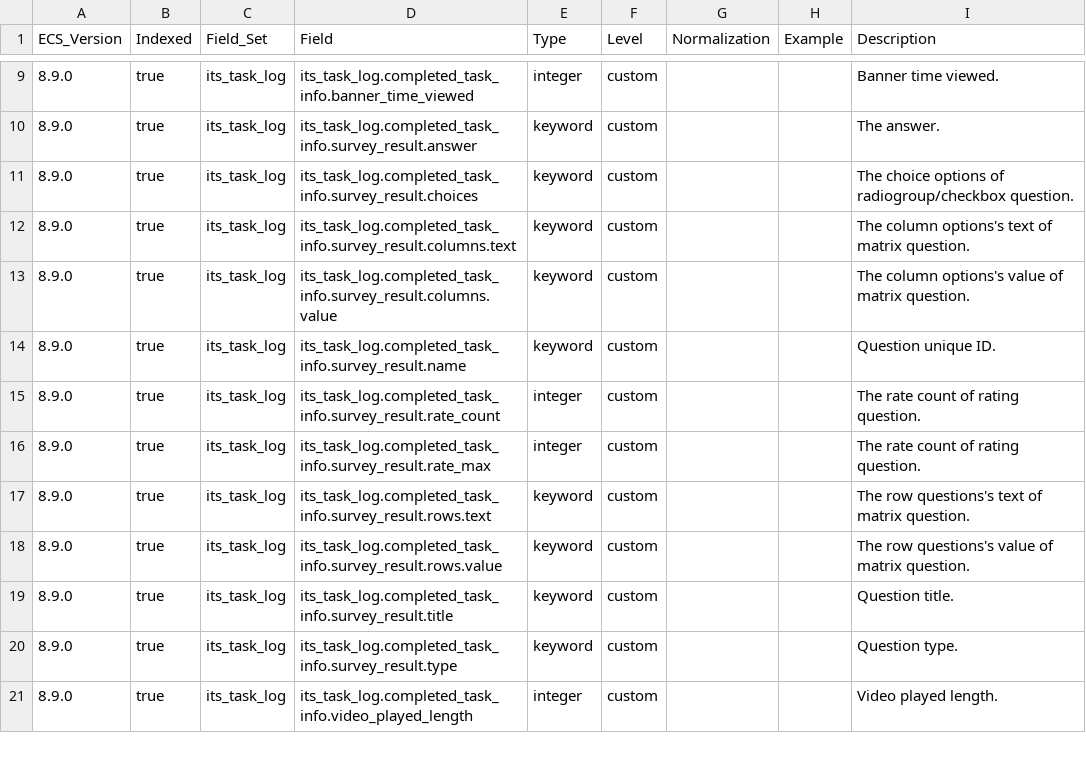
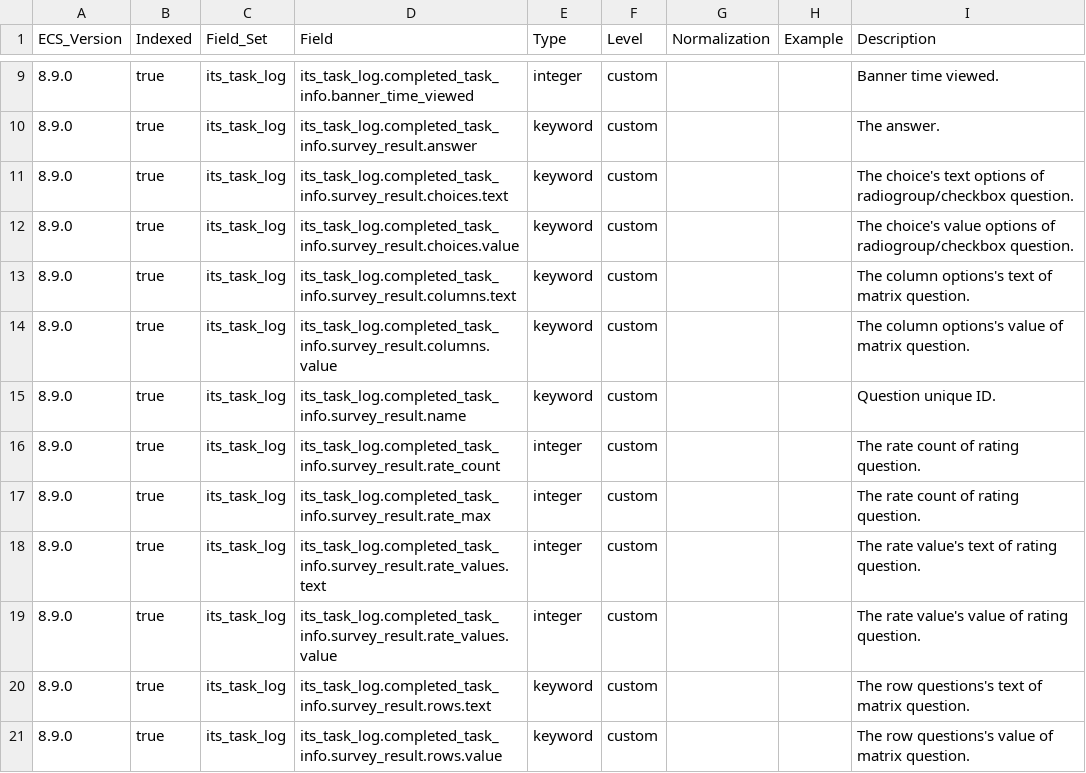
Before and after one commit to itcgosucorp/ITS-ecs, a CSV file: its/index-templates/task-log/generated/csv/fields.csv, drawn as a sheet; only a part is shown, gaps mark what is left out; the shorter side is filled out with more unchanged rows.

Commit message:
chore: update survey_result schema

```diff
--- a/its/index-templates/task-log/generated/csv/fields.csv
+++ b/its/index-templates/task-log/generated/csv/fields.csv
@@ -10,3 +10,4 @@ ECS_Version,Indexed,Field_Set,Field,Type,Level,Normalization,Example,Description
 8.9.0,true,its_task_log,its_task_log.completed_task_info.survey_result.answer,keyword,custom,,,The answer.
-8.9.0,true,its_task_log,its_task_log.completed_task_info.survey_result.choices,keyword,custom,,,The choice options of radiogroup/checkbox question.
+8.9.0,true,its_task_log,its_task_log.completed_task_info.survey_result.choices.text,keyword,custom,,,The choice's text options of radiogroup/checkbox question.
+8.9.0,true,its_task_log,its_task_log.completed_task_info.survey_result.choices.value,keyword,custom,,,The choice's value options of radiogroup/checkbox question.
 8.9.0,true,its_task_log,its_task_log.completed_task_info.survey_result.columns.text,keyword,custom,,,The column options's text of matrix question.
@@ -16,2 +17,4 @@ ECS_Version,Indexed,Field_Set,Field,Type,Level,Normalization,Example,Description
 8.9.0,true,its_task_log,its_task_log.completed_task_info.survey_result.rate_max,integer,custom,,,The rate count of rating question.
+8.9.0,true,its_task_log,its_task_log.completed_task_info.survey_result.rate_values.text,integer,custom,,,The rate value's text of rating question.
+8.9.0,true,its_task_log,its_task_log.completed_task_info.survey_result.rate_values.value,integer,custom,,,The rate value's value of rating question.
 8.9.0,true,its_task_log,its_task_log.completed_task_info.survey_result.rows.text,keyword,custom,,,The row questions's text of matrix question.
```
Also changed, not shown: 10 other files.
